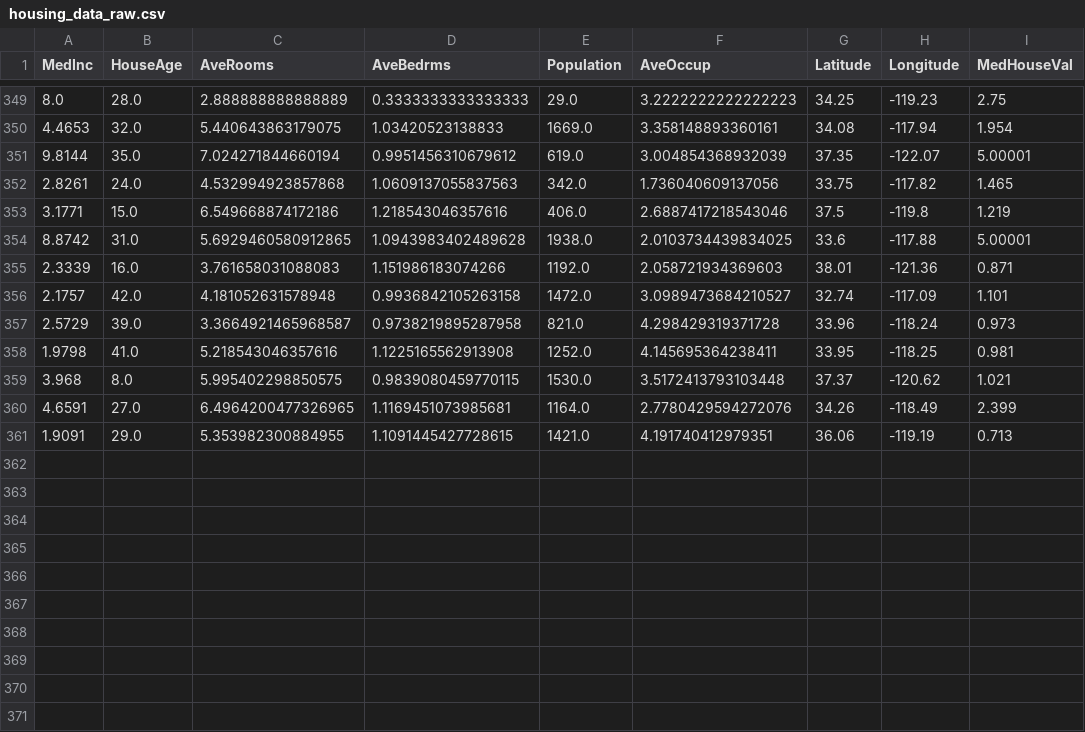
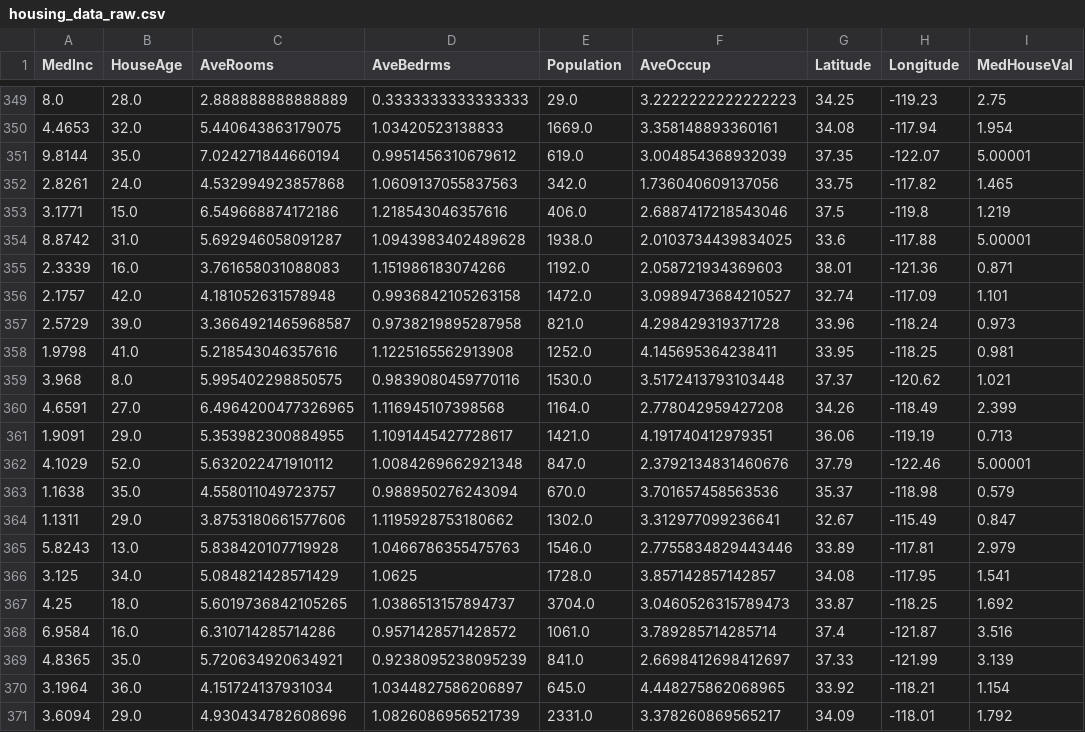
Before and after one commit to oecorrechag/boku, a CSV file: data/raw/housing_data_raw.csv, drawn as a sheet; only a part is shown, gaps mark what is left out.

Commit message:
Saved DataFrame raw

```diff
--- a/data/raw/housing_data_raw.csv
+++ b/data/raw/housing_data_raw.csv
@@ -353,3 +353,3 @@
 3.1771,15.0,6.549668874172186,1.218543046357616,406.0,2.6887417218543046,37.5,-119.8,1.219
-8.8742,31.0,5.6929460580912865,1.0943983402489628,1938.0,2.0103734439834025,33.6,-117.88,5.00001
+8.8742,31.0,5.692946058091287,1.0943983402489628,1938.0,2.0103734439834025,33.6,-117.88,5.00001
 2.3339,16.0,3.761658031088083,1.151986183074266,1192.0,2.058721934369603,38.01,-121.36,0.871
@@ -358,4 +358,14 @@
 1.9798,41.0,5.218543046357616,1.1225165562913908,1252.0,4.145695364238411,33.95,-118.25,0.981
-3.968,8.0,5.995402298850575,0.9839080459770115,1530.0,3.5172413793103448,37.37,-120.62,1.021
-4.6591,27.0,6.4964200477326965,1.1169451073985681,1164.0,2.7780429594272076,34.26,-118.49,2.399
-1.9091,29.0,5.353982300884955,1.1091445427728615,1421.0,4.191740412979351,36.06,-119.19,0.713
+3.968,8.0,5.995402298850575,0.9839080459770116,1530.0,3.5172413793103448,37.37,-120.62,1.021
+4.6591,27.0,6.4964200477326965,1.116945107398568,1164.0,2.778042959427208,34.26,-118.49,2.399
+1.9091,29.0,5.353982300884955,1.1091445427728617,1421.0,4.191740412979351,36.06,-119.19,0.713
+4.1029,52.0,5.632022471910112,1.0084269662921348,847.0,2.3792134831460676,37.79,-122.46,5.00001
+1.1638,35.0,4.558011049723757,0.988950276243094,670.0,3.701657458563536,35.37,-118.98,0.579
+1.1311,29.0,3.8753180661577606,1.1195928753180662,1302.0,3.312977099236641,32.67,-115.49,0.847
+5.8243,13.0,5.838420107719928,1.0466786355475763,1546.0,2.7755834829443446,33.89,-117.81,2.979
+3.125,34.0,5.084821428571429,1.0625,1728.0,3.857142857142857,34.08,-117.95,1.541
+4.25,18.0,5.6019736842105265,1.0386513157894737,3704.0,3.0460526315789473,33.87,-118.25,1.692
+6.9584,16.0,6.310714285714286,0.9571428571428572,1061.0,3.789285714285714,37.4,-121.87,3.516
+4.8365,35.0,5.720634920634921,0.9238095238095239,841.0,2.6698412698412697,37.33,-121.99,3.139
+3.1964,36.0,4.151724137931034,1.0344827586206897,645.0,4.448275862068965,33.92,-118.21,1.154
+3.6094,29.0,4.930434782608696,1.0826086956521739,2331.0,3.378260869565217,34.09,-118.01,1.792
```
